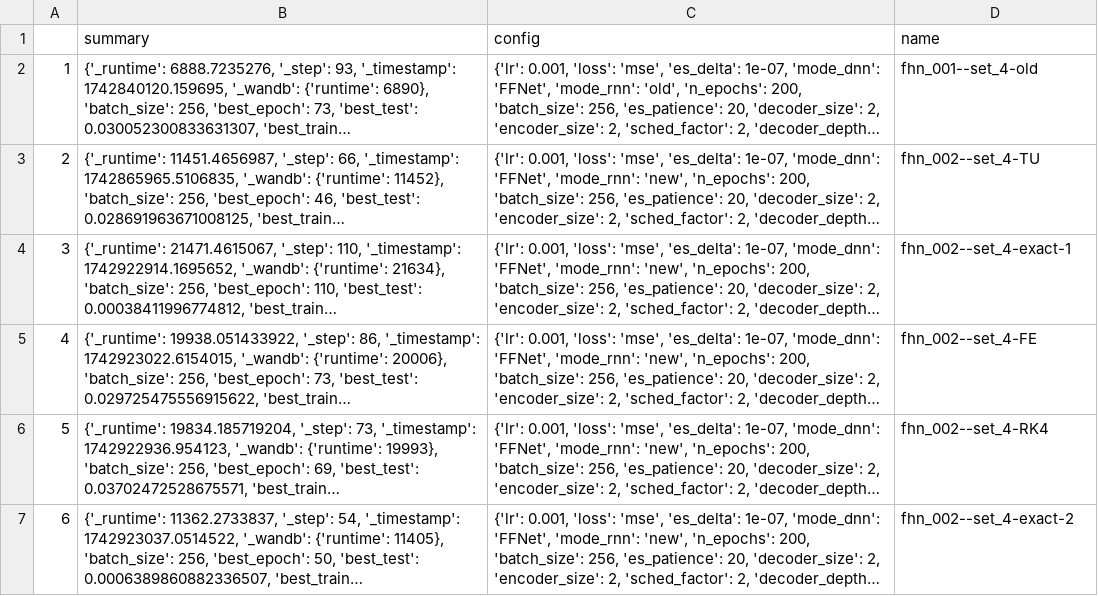
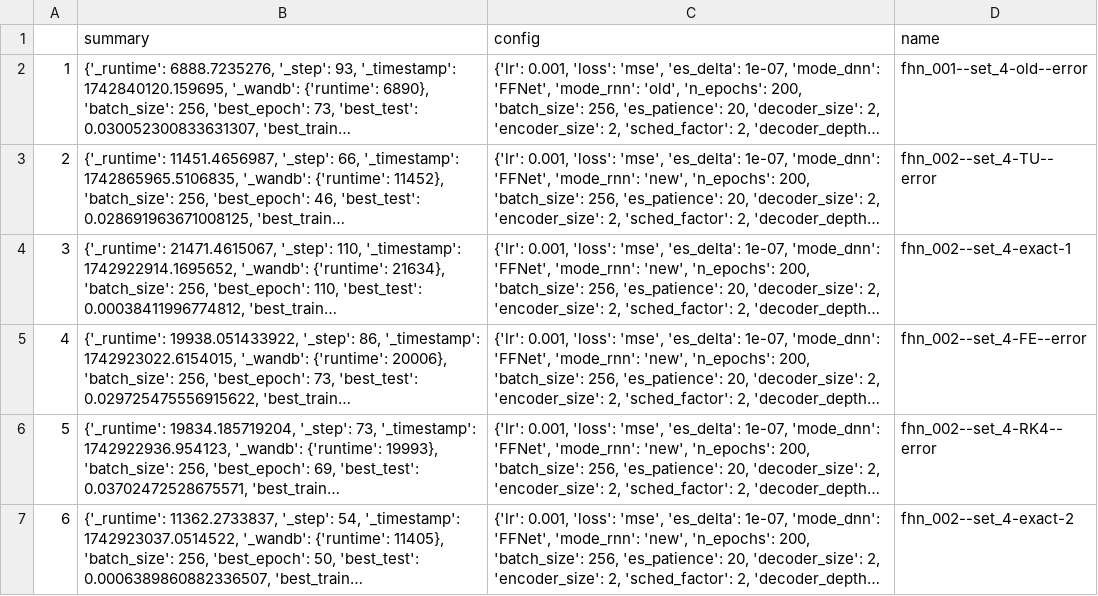
Before and after one commit to FiengoKineton/flumen-G, a CSV file: run_data/csv_files/Finals_fhn.csv, drawn as a sheet; only a part is shown; long unchanged cells end in …; the diff covers the shown part only; the diff names each change by its address in the sheet, - before the commit and + after, or states it on an @@ line.

```diff
--- a/run_data/csv_files/Finals_fhn.csv
+++ b/run_data/csv_files/Finals_fhn.csv
-D2 (name): fhn_001--set_4-old
+D2 (name): fhn_001--set_4-old--error
-D3 (name): fhn_002--set_4-TU
+D3 (name): fhn_002--set_4-TU--error
-D5 (name): fhn_002--set_4-FE
+D5 (name): fhn_002--set_4-FE--error
-D6 (name): fhn_002--set_4-RK4
+D6 (name): fhn_002--set_4-RK4--error
```
Also changed, not shown: 4 added rows elsewhere in this file, run_data/csv_files/Finals_vdp.csv, run_data/csv_files/wandb_get_runs.csv, 12 other files.
